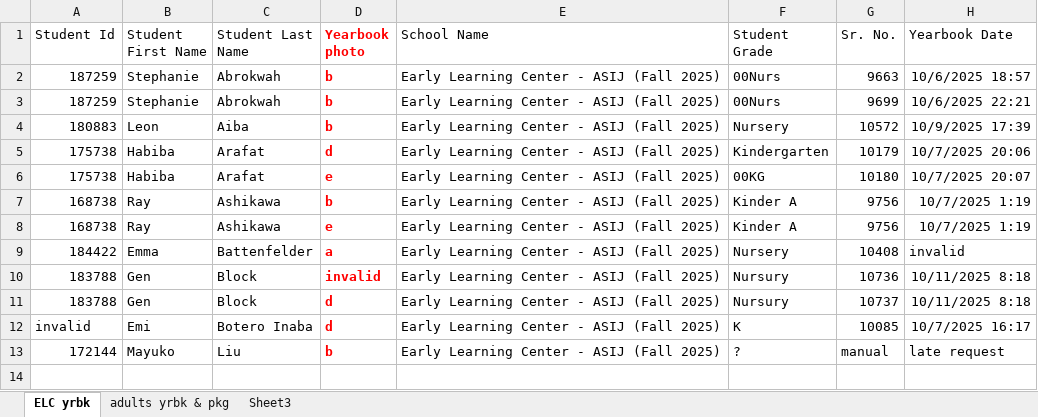
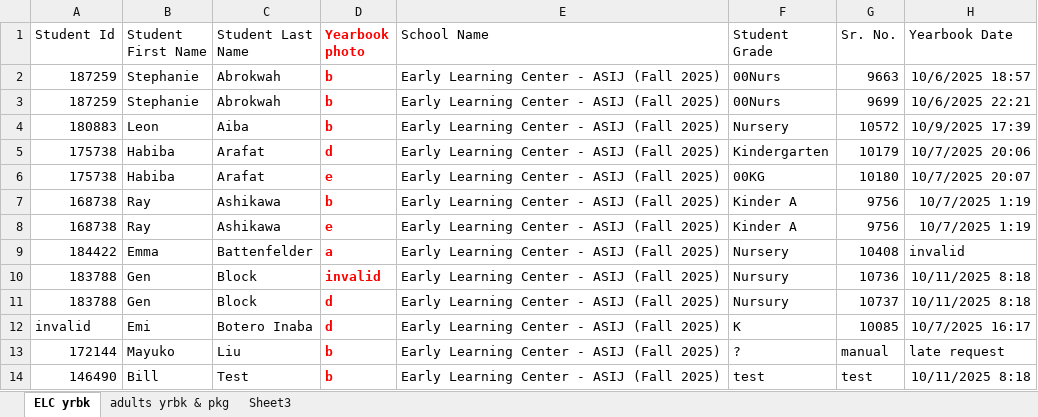
Before and after one commit to tyrakriv/schooldays, an Excel workbook: ELC yearbook choice.xlsx, sheet ELC yrbk, drawn as a sheet; values as stored, in another font and other column widths than the file's, no borders; the diff names each change by its address in the sheet, - before the commit and + after, or states it on an @@ line.

Commit message:
student last name

```diff
--- a/ELC yearbook choice.xlsx (sheet ELC yrbk)
+++ b/ELC yearbook choice.xlsx (sheet ELC yrbk)
+row 14: 146490 | Bill | Test | b | Early Learning Center - ASIJ (Fall 2025) | test | test | 10/11/2025 8:18
```
Also changed, not shown: 3 other files.
